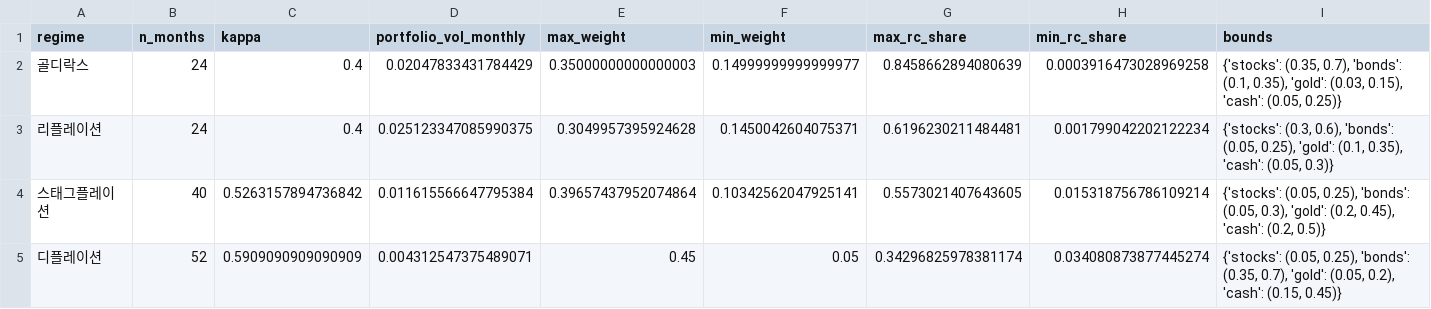
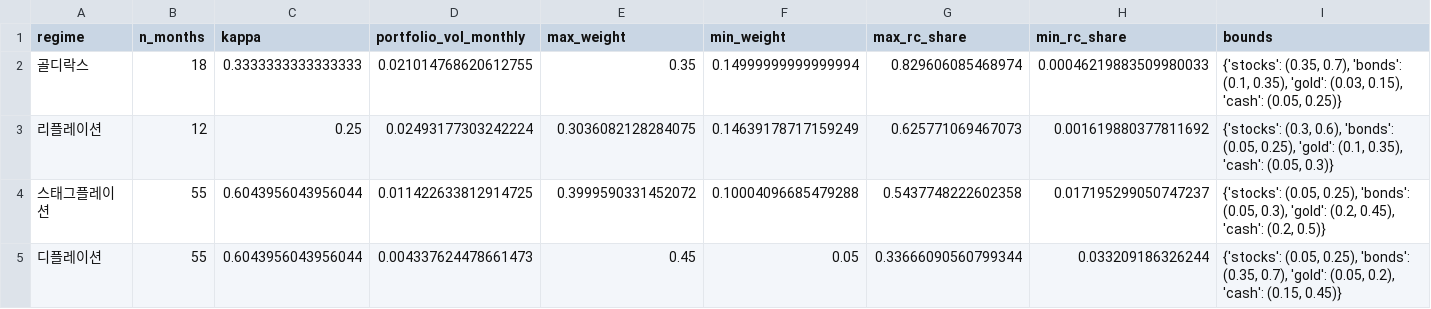
Before and after one commit to Inseo99/kq-robo-advisor, a CSV file: data/analysis_outputs/regime_erc_v1_audit.csv, drawn as a sheet; only a part is shown; the diff names each change by its address in the sheet, - before the commit and + after, or states it on an @@ line.

```diff
--- a/data/analysis_outputs/regime_erc_v1_audit.csv
+++ b/data/analysis_outputs/regime_erc_v1_audit.csv
-B2 (n_months): 24
+B2 (n_months): 18
-C2 (kappa): 0.4
+C2 (kappa): 0.3333333333333333
-D2 (portfolio_vol_monthly): 0.02047833431784429
+D2 (portfolio_vol_monthly): 0.021014768620612755
-E2 (max_weight): 0.35000000000000003
+E2 (max_weight): 0.35
-F2 (min_weight): 0.14999999999999977
+F2 (min_weight): 0.14999999999999994
-G2 (max_rc_share): 0.8458662894080639
+G2 (max_rc_share): 0.829606085468974
-H2 (min_rc_share): 0.0003916473028969258
+H2 (min_rc_share): 0.00046219883509980033
-B3 (n_months): 24
+B3 (n_months): 12
-C3 (kappa): 0.4
+C3 (kappa): 0.25
-D3 (portfolio_vol_monthly): 0.025123347085990375
+D3 (portfolio_vol_monthly): 0.02493177303242224
-E3 (max_weight): 0.3049957395924628
+E3 (max_weight): 0.3036082128284075
-F3 (min_weight): 0.1450042604075371
+F3 (min_weight): 0.14639178717159249
-G3 (max_rc_share): 0.6196230211484481
+G3 (max_rc_share): 0.625771069467073
-H3 (min_rc_share): 0.001799042202122234
+H3 (min_rc_share): 0.001619880377811692
-B4 (n_months): 40
+B4 (n_months): 55
-C4 (kappa): 0.5263157894736842
+C4 (kappa): 0.6043956043956044
-D4 (portfolio_vol_monthly): 0.011615566647795384
+D4 (portfolio_vol_monthly): 0.011422633812914725
-E4 (max_weight): 0.39657437952074864
+E4 (max_weight): 0.3999590331452072
-F4 (min_weight): 0.10342562047925141
+F4 (min_weight): 0.10004096685479288
-G4 (max_rc_share): 0.5573021407643605
+G4 (max_rc_share): 0.5437748222602358
-H4 (min_rc_share): 0.015318756786109214
+H4 (min_rc_share): 0.017195299050747237
-B5 (n_months): 52
+B5 (n_months): 55
-C5 (kappa): 0.5909090909090909
+C5 (kappa): 0.6043956043956044
-D5 (portfolio_vol_monthly): 0.004312547375489071
+D5 (portfolio_vol_monthly): 0.004337624478661473
-G5 (max_rc_share): 0.34296825978381174
+G5 (max_rc_share): 0.33666090560799344
-H5 (min_rc_share): 0.034080873877445274
+H5 (min_rc_share): 0.033209186326244
```
Also changed, not shown: data/analysis_outputs/regime_conditional_returns.csv, data/analysis_outputs/regime_erc_v1_weights.csv, 4 other files.
